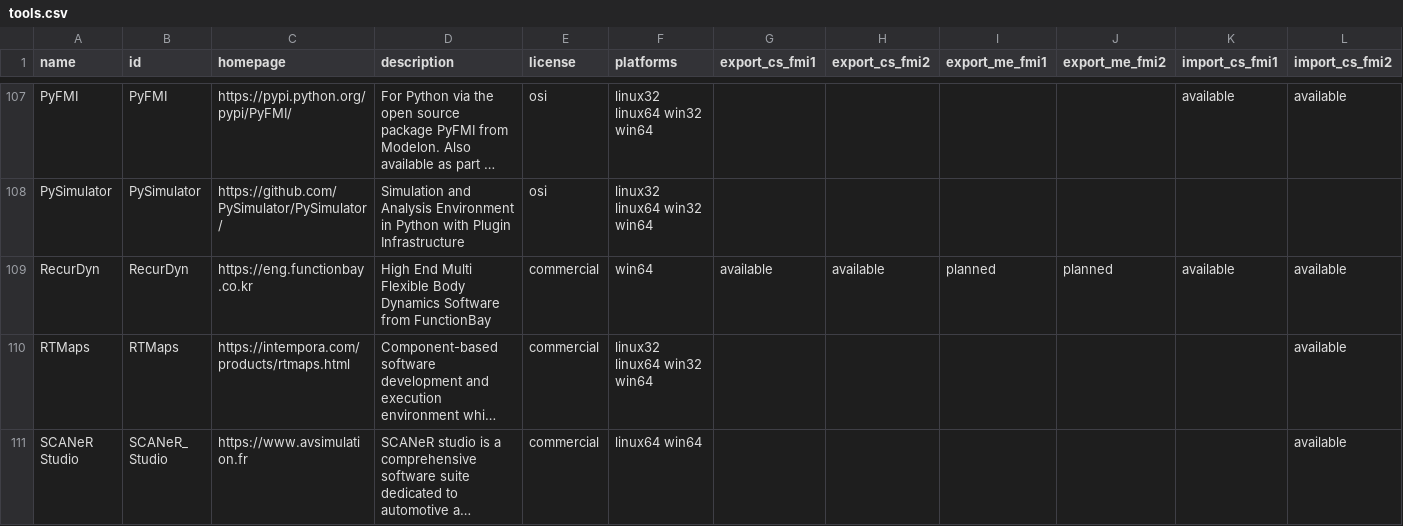
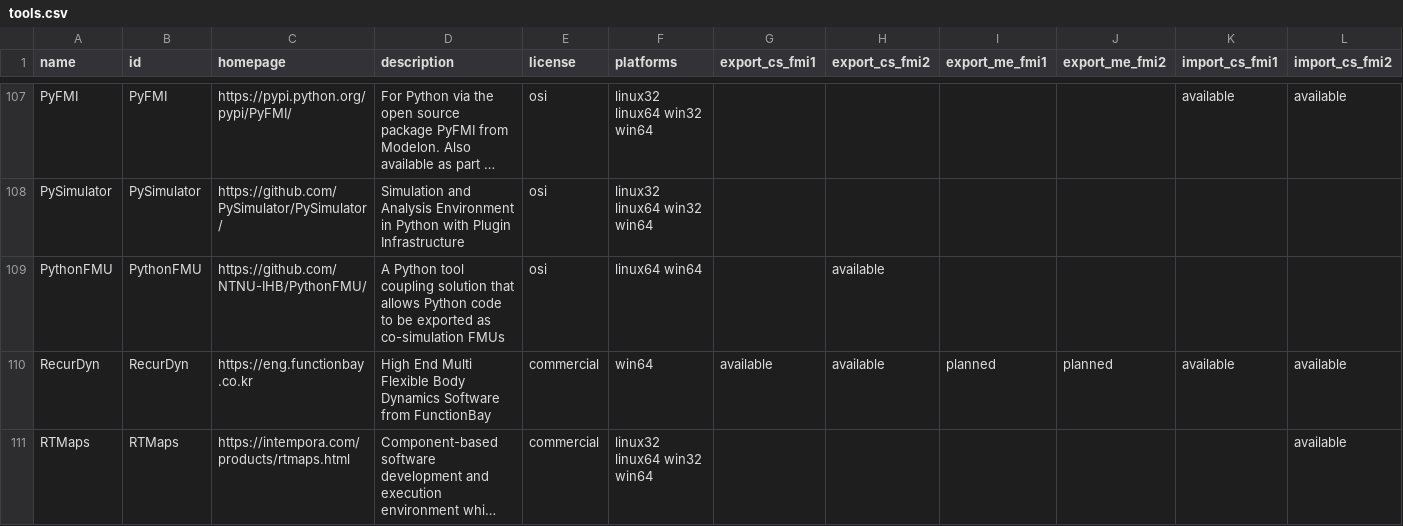
Before and after one commit to modelica/fmi-standard.org, a CSV file: _data/tools.csv, drawn as a sheet; only a part is shown, gaps mark what is left out; the shorter side is filled out with more unchanged rows; long unchanged cells end in …; rows hold the shown columns only; the diff names each change by its address in the sheet, - before the commit and + after, or states it on an @@ line.

Commit message:
Add PythonFMU  to tools.csv (#195)

```diff
--- a/_data/tools.csv
+++ b/_data/tools.csv
+row 109: PythonFMU | PythonFMU | https://github.com/NTNU-IHB/PythonFMU/ | A Python tool coupling solution that allows Python code to be exported as co-simulation FMUs | osi | linux64 win64 |  | available
```
